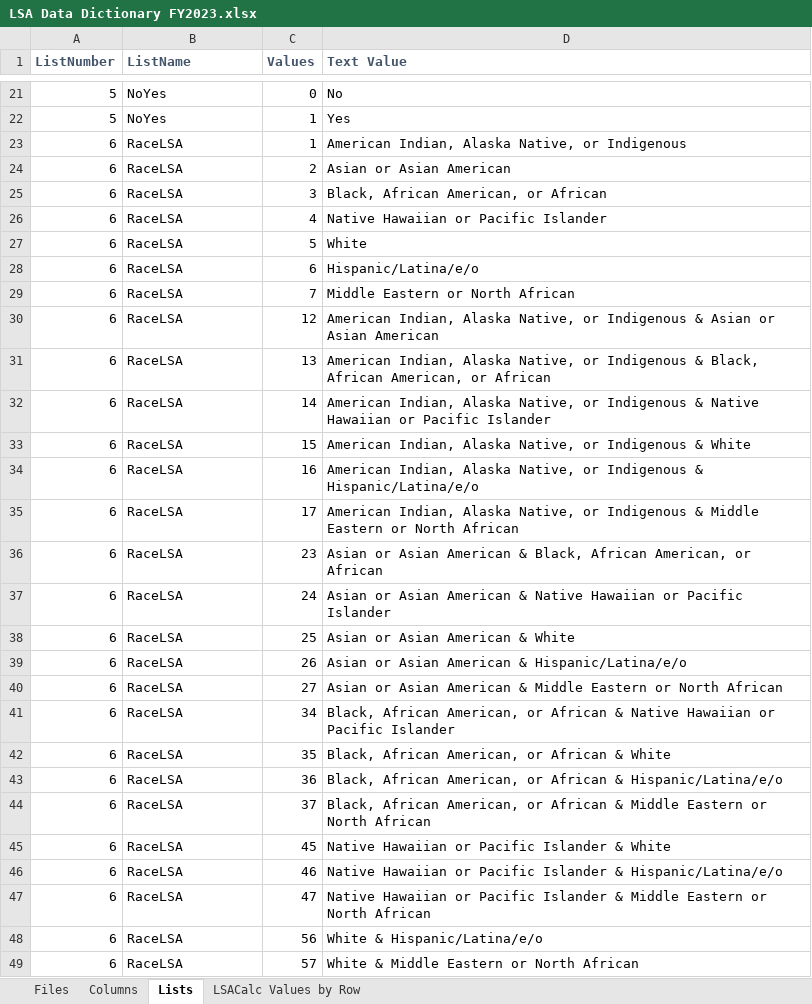
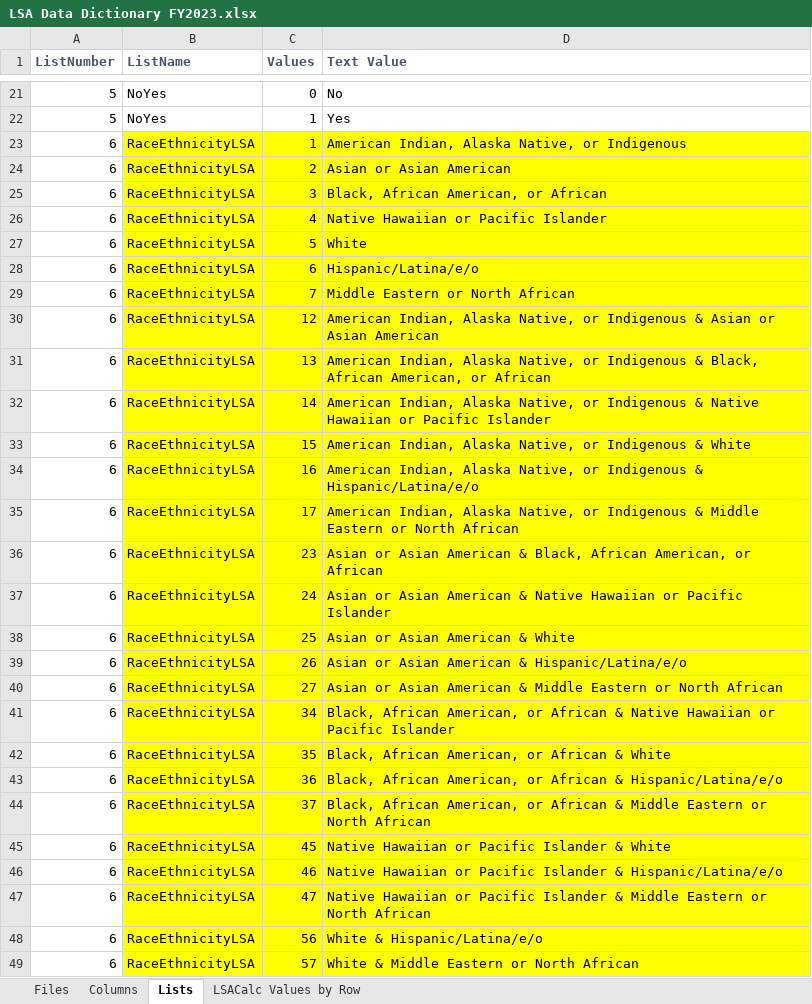
Before and after one commit to HMIS/LSASampleCode, an Excel workbook: LSA Data Dictionary FY2023.xlsx, sheet Lists, drawn as a sheet; only a part is shown, gaps mark what is left out; values as stored, in another font and other column widths than the file's, no borders; the diff covers the shown part only; the diff names each change by its address in the sheet, - before the commit and + after, or states it on an @@ line.

```diff
--- a/LSA Data Dictionary FY2023.xlsx (sheet Lists)
+++ b/LSA Data Dictionary FY2023.xlsx (sheet Lists)
-B23:B49 (ListName): RaceLSA
+B23:B49 (ListName): RaceEthnicityLSA
-B23:D49 fill: none
+B23:D49 fill: #FFFF00
```
Also changed, not shown: 8 added rows, 22 removed rows, 128 edited cells and cell formats elsewhere in this sheet, sheet Columns, sheet LSACalc Values by Row, sheet Files.
